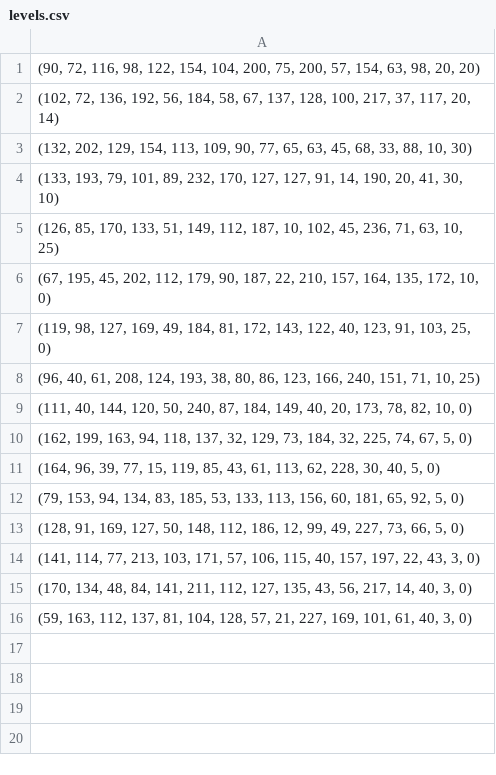
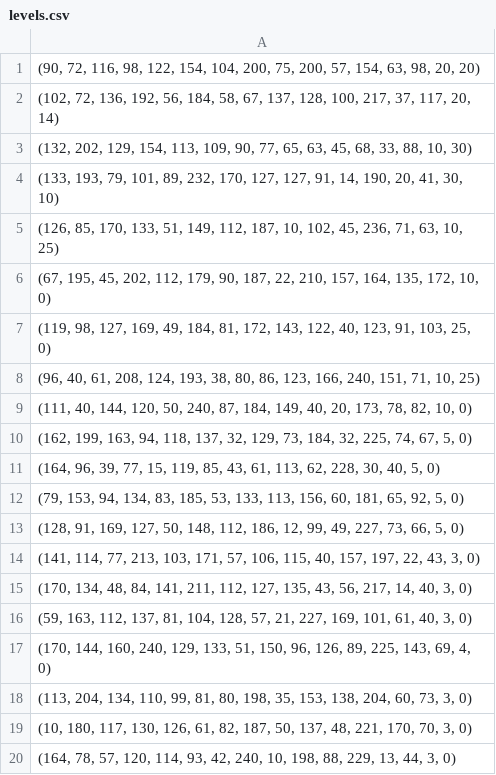
Before and after one commit to laurikka/Bitmap_Pixies, a CSV file: assets/levels.csv, drawn as a sheet.

```diff
--- a/assets/levels.csv
+++ b/assets/levels.csv
@@ -16 +16,5 @@
 "(59, 163, 112, 137, 81, 104, 128, 57, 21, 227, 169, 101, 61, 40, 3, 0)"
+"(170, 144, 160, 240, 129, 133, 51, 150, 96, 126, 89, 225, 143, 69, 4, 0)"
+"(113, 204, 134, 110, 99, 81, 80, 198, 35, 153, 138, 204, 60, 73, 3, 0)"
+"(10, 180, 117, 130, 126, 61, 82, 187, 50, 137, 48, 221, 170, 70, 3, 0)"
+"(164, 78, 57, 120, 114, 93, 42, 240, 10, 198, 88, 229, 13, 44, 3, 0)"
```
Also changed, not shown: 6 other files.
